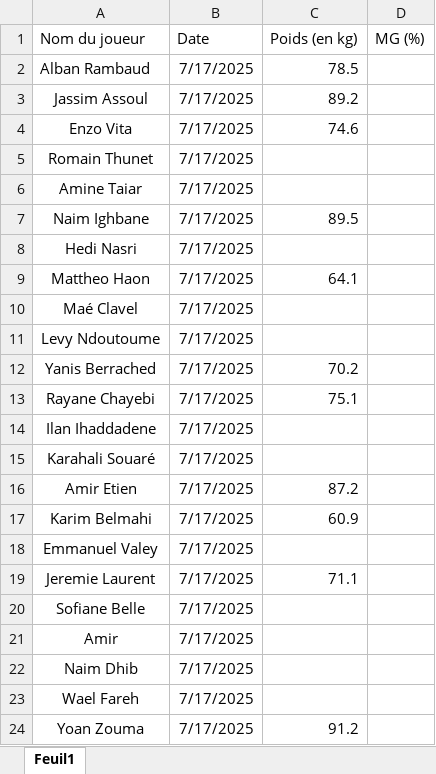
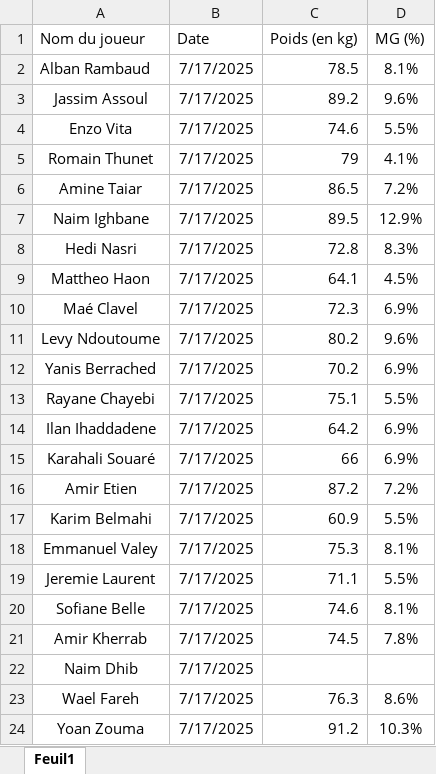
Before and after one commit to Chris15100/lld-app, an Excel workbook: data/Poids-Masse grasse.xlsx, sheet Feuil1, drawn as a sheet; only a part is shown; values as stored, in another font and other column widths than the file's, no borders; conditional formats not drawn; removed rows and columns are numbered as before the commit, all else as after; the diff covers the shown part only; the diff names each change by its address in the sheet, - before the commit and + after, or states it on an @@ line.

```diff
--- a/data/Poids-Masse grasse.xlsx (sheet Feuil1)
+++ b/data/Poids-Masse grasse.xlsx (sheet Feuil1)
-D2 (MG (%)): (empty)
+D2 (MG (%)): 8.1%
-D3 (MG (%)): (empty)
+D3 (MG (%)): 9.6%
-D4 (MG (%)): (empty)
+D4 (MG (%)): 5.5%
-C5 (Poids (en kg)): (empty)
+C5 (Poids (en kg)): 79
-D5 (MG (%)): (empty)
+D5 (MG (%)): 4.1%
-C6 (Poids (en kg)): (empty)
+C6 (Poids (en kg)): 86.5
-D6 (MG (%)): (empty)
+D6 (MG (%)): 7.2%
-D7 (MG (%)): (empty)
+D7 (MG (%)): 12.9%
-C8 (Poids (en kg)): (empty)
+C8 (Poids (en kg)): 72.8
-D8 (MG (%)): (empty)
+D8 (MG (%)): 8.3%
-D9 (MG (%)): (empty)
+D9 (MG (%)): 4.5%
-C10 (Poids (en kg)): (empty)
+C10 (Poids (en kg)): 72.3
-D10 (MG (%)): (empty)
+D10 (MG (%)): 6.9%
-C11 (Poids (en kg)): (empty)
+C11 (Poids (en kg)): 80.2
-D11 (MG (%)): (empty)
+D11 (MG (%)): 9.6%
-D12 (MG (%)): (empty)
+D12 (MG (%)): 6.9%
-D13 (MG (%)): (empty)
+D13 (MG (%)): 5.5%
-C14 (Poids (en kg)): (empty)
+C14 (Poids (en kg)): 64.2
-D14:D15 (MG (%)): (empty)
+D14:D15 (MG (%)): 6.9%
-C15 (Poids (en kg)): (empty)
+C15 (Poids (en kg)): 66
-D16 (MG (%)): (empty)
+D16 (MG (%)): 7.2%
-D17 (MG (%)): (empty)
+D17 (MG (%)): 5.5%
-C18 (Poids (en kg)): (empty)
+C18 (Poids (en kg)): 75.3
-D18 (MG (%)): (empty)
+D18 (MG (%)): 8.1%
-D19 (MG (%)): (empty)
+D19 (MG (%)): 5.5%
-C20 (Poids (en kg)): (empty)
+C20 (Poids (en kg)): 74.6
-D20 (MG (%)): (empty)
+D20 (MG (%)): 8.1%
-row 21: Amir | 7/17/2025
+row 21: Amir Kherrab | 7/17/2025 | 74.5 | 7.8%
-C23 (Poids (en kg)): (empty)
+C23 (Poids (en kg)): 76.3
-D23 (MG (%)): (empty)
+D23 (MG (%)): 8.6%
-D24 (MG (%)): (empty)
+D24 (MG (%)): 10.3%
```
Also changed, not shown: 26 added rows and 3 edited cells elsewhere in this sheet, data/Données GPS Propres.xlsx, data/Informations joueurs.xlsx, 4 other files.
